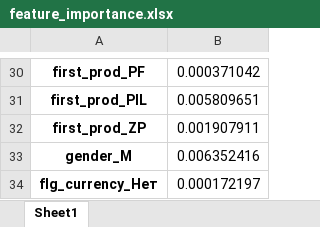
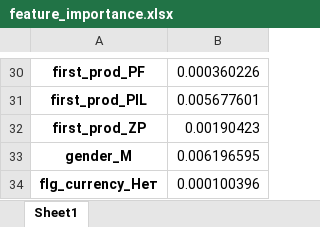
Before and after one commit to edbabayan/Work, an Excel workbook: feature_importance.xlsx, sheet Sheet1, drawn as a sheet; only a part is shown, gaps mark what is left out; values as stored, in another font and other column widths than the file's, no borders; the diff covers the shown part only; the diff names each change by its address in the sheet, - before the commit and + after, or states it on an @@ line.

```diff
--- a/feature_importance.xlsx (sheet Sheet1)
+++ b/feature_importance.xlsx (sheet Sheet1)
-B30: 0.000371042
+B30: 0.000360226
-B31: 0.005809651
+B31: 0.005677601
-B32: 0.001907911
+B32: 0.00190423
-B33: 0.006352416
+B33: 0.006196595
-B34: 0.000172197
+B34: 0.000100396
```
Also changed, not shown: 28 edited cells elsewhere in this sheet, 5 other files.
